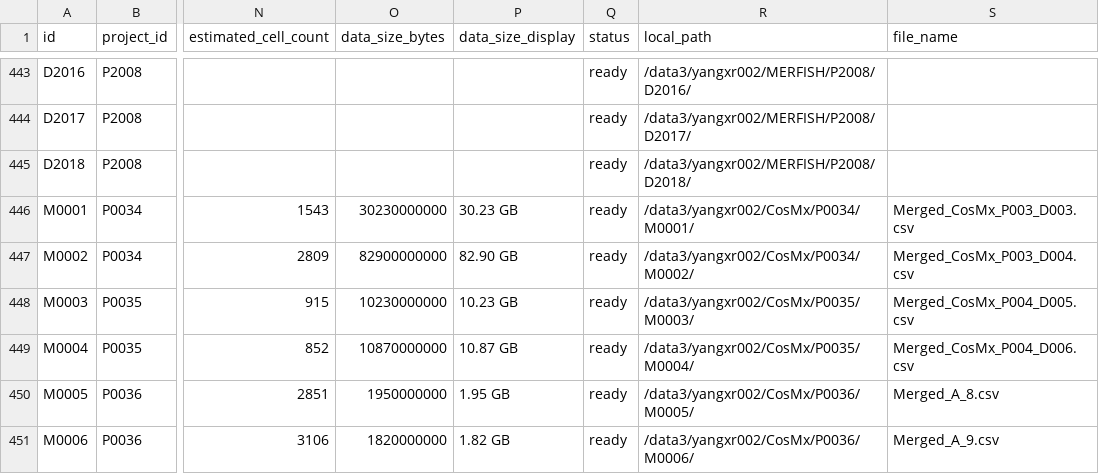
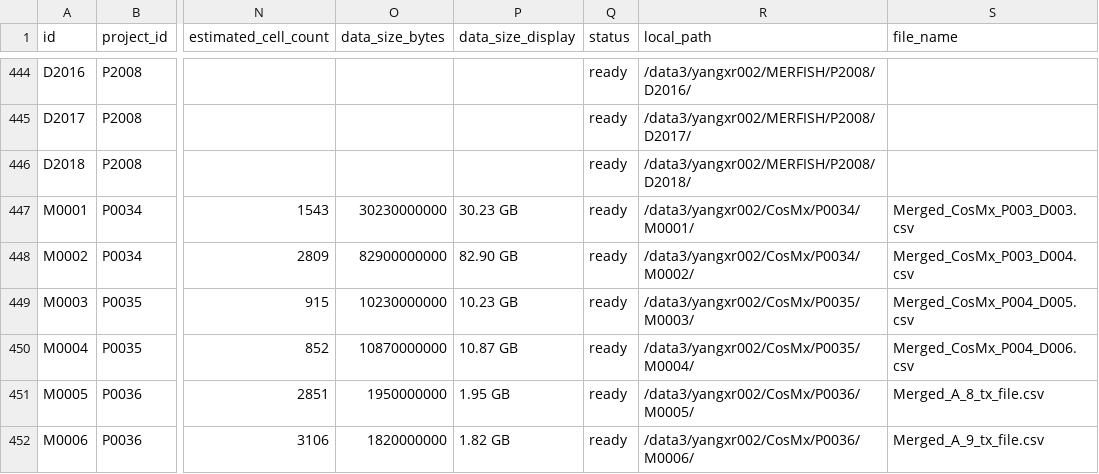
Before and after one commit to zf-li23/SubCellSpace, a CSV file: data/datasets.csv, drawn as a sheet; only a part is shown, gaps mark what is left out; addresses are those after the commit; the diff covers the shown part only; the diff names each change by its address in the sheet, - before the commit and + after, or states it on an @@ line.

```diff
--- a/data/datasets.csv
+++ b/data/datasets.csv
-S451 (file_name): Merged_A_8.csv
+S451 (file_name): Merged_A_8_tx_file.csv
-S452 (file_name): Merged_A_9.csv
+S452 (file_name): Merged_A_9_tx_file.csv
```
Also changed, not shown: 1 added row and 4 edited cells elsewhere in this file, 10 other files.
